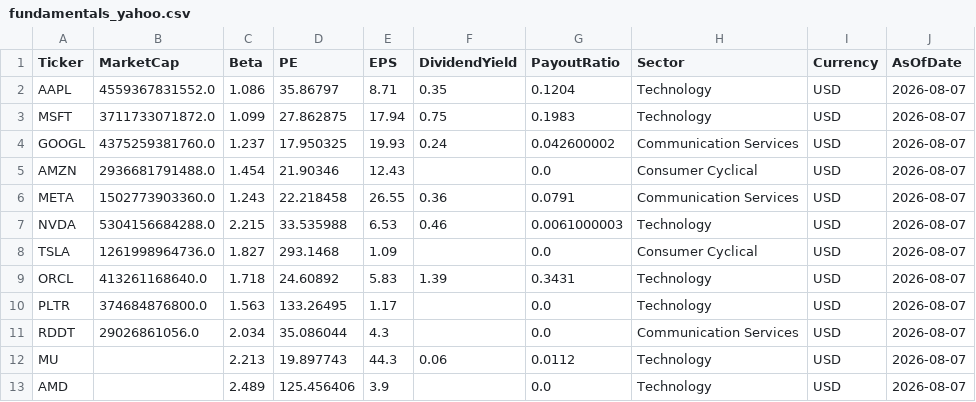
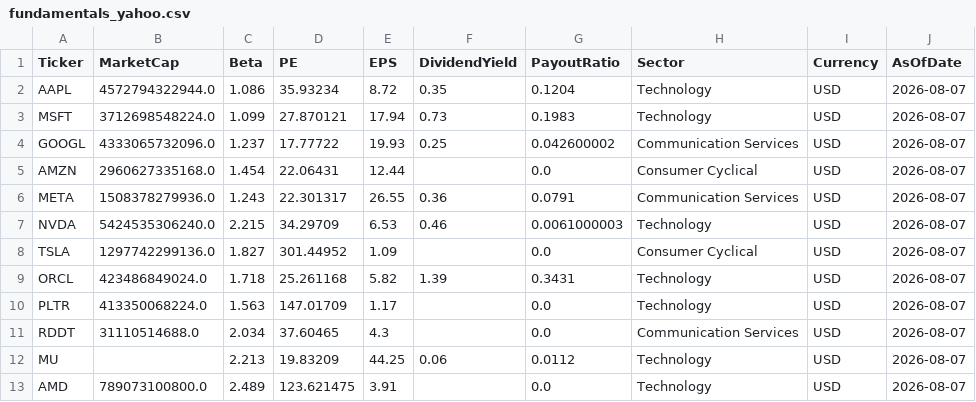
Before and after one commit to jpzingoni/stocks-market, a CSV file: fundamentals_yahoo.csv, drawn as a sheet; only a part is shown; the diff covers the shown part only.

```diff
--- a/fundamentals_yahoo.csv
+++ b/fundamentals_yahoo.csv
@@ -1,13 +1,13 @@
 Ticker,MarketCap,Beta,PE,EPS,DividendYield,PayoutRatio,Sector,Currency,AsOfDate
-AAPL,4559367831552.0,1.086,35.86797,8.71,0.35,0.1204,Technology,USD,2026-08-07
-MSFT,3711733071872.0,1.099,27.862875,17.94,0.75,0.1983,Technology,USD,2026-08-07
-GOOGL,4375259381760.0,1.237,17.950325,19.93,0.24,0.042600002,Communication Services,USD,2026-08-07
-AMZN,2936681791488.0,1.454,21.90346,12.43,,0.0,Consumer Cyclical,USD,2026-08-07
-META,1502773903360.0,1.243,22.218458,26.55,0.36,0.0791,Communication Services,USD,2026-08-07
-NVDA,5304156684288.0,2.215,33.535988,6.53,0.46,0.0061000003,Technology,USD,2026-08-07
-TSLA,1261998964736.0,1.827,293.1468,1.09,,0.0,Consumer Cyclical,USD,2026-08-07
-ORCL,413261168640.0,1.718,24.60892,5.83,1.39,0.3431,Technology,USD,2026-08-07
-PLTR,374684876800.0,1.563,133.26495,1.17,,0.0,Technology,USD,2026-08-07
-RDDT,29026861056.0,2.034,35.086044,4.3,,0.0,Communication Services,USD,2026-08-07
-MU,,2.213,19.897743,44.3,0.06,0.0112,Technology,USD,2026-08-07
-AMD,,2.489,125.456406,3.9,,0.0,Technology,USD,2026-08-07
+AAPL,4572794322944.0,1.086,35.93234,8.72,0.35,0.1204,Technology,USD,2026-08-07
+MSFT,3712698548224.0,1.099,27.870121,17.94,0.73,0.1983,Technology,USD,2026-08-07
+GOOGL,4333065732096.0,1.237,17.77722,19.93,0.25,0.042600002,Communication Services,USD,2026-08-07
+AMZN,2960627335168.0,1.454,22.06431,12.44,,0.0,Consumer Cyclical,USD,2026-08-07
+META,1508378279936.0,1.243,22.301317,26.55,0.36,0.0791,Communication Services,USD,2026-08-07
+NVDA,5424535306240.0,2.215,34.29709,6.53,0.46,0.0061000003,Technology,USD,2026-08-07
+TSLA,1297742299136.0,1.827,301.44952,1.09,,0.0,Consumer Cyclical,USD,2026-08-07
+ORCL,423486849024.0,1.718,25.261168,5.82,1.39,0.3431,Technology,USD,2026-08-07
+PLTR,413350068224.0,1.563,147.01709,1.17,,0.0,Technology,USD,2026-08-07
+RDDT,31110514688.0,2.034,37.60465,4.3,,0.0,Communication Services,USD,2026-08-07
+MU,,2.213,19.83209,44.25,0.06,0.0112,Technology,USD,2026-08-07
+AMD,789073100800.0,2.489,123.621475,3.91,,0.0,Technology,USD,2026-08-07
```
Also changed, not shown: 37 edited cells elsewhere in this file, income_statement_yahoo.csv.
